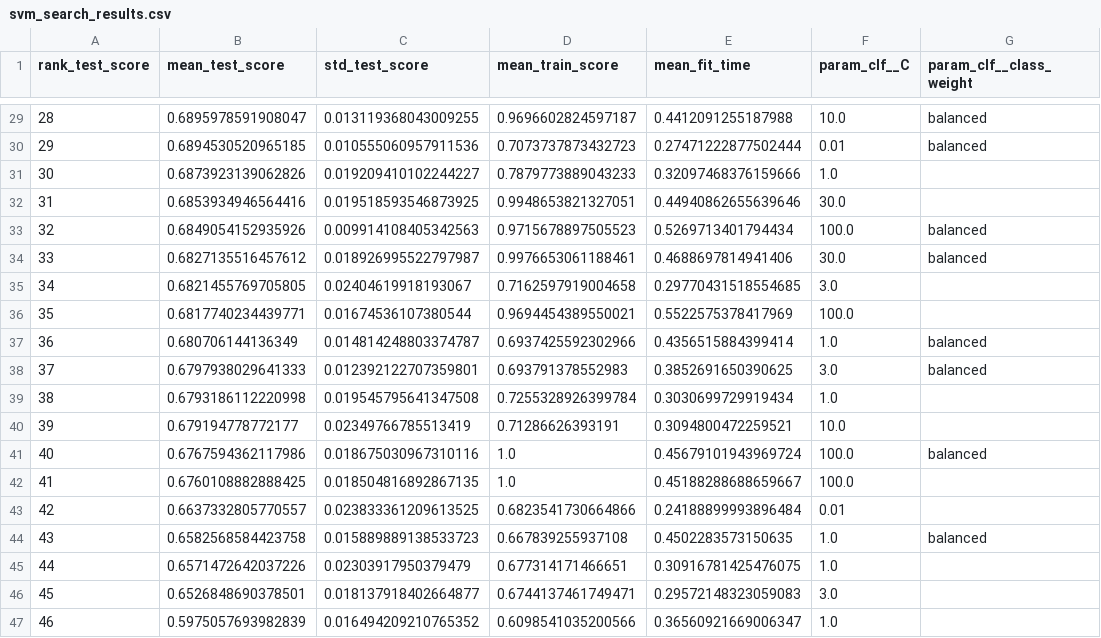
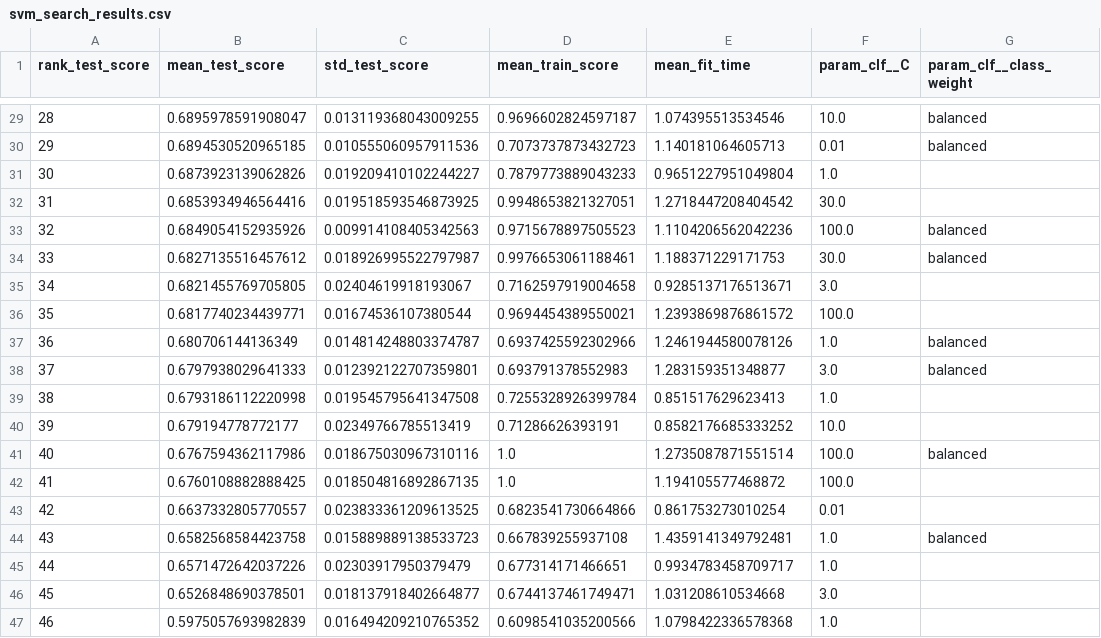
Before and after one commit to DangHau19/MLGroup, a CSV file: DoAn_MayHoc/Nhom01-student-dropout/reports/svm_search_results.csv, drawn as a sheet; only a part is shown, gaps mark what is left out; the diff covers the shown part only; the diff names each change by its address in the sheet, - before the commit and + after, or states it on an @@ line.

```diff
--- a/DoAn_MayHoc/Nhom01-student-dropout/reports/svm_search_results.csv
+++ b/DoAn_MayHoc/Nhom01-student-dropout/reports/svm_search_results.csv
-E29 (mean_fit_time): 0.4412091255187988
+E29 (mean_fit_time): 1.074395513534546
-E30 (mean_fit_time): 0.27471222877502444
+E30 (mean_fit_time): 1.140181064605713
-E31 (mean_fit_time): 0.32097468376159666
+E31 (mean_fit_time): 0.9651227951049804
-E32 (mean_fit_time): 0.44940862655639646
+E32 (mean_fit_time): 1.2718447208404542
-E33 (mean_fit_time): 0.5269713401794434
+E33 (mean_fit_time): 1.1104206562042236
-E34 (mean_fit_time): 0.4688697814941406
+E34 (mean_fit_time): 1.188371229171753
-E35 (mean_fit_time): 0.29770431518554685
+E35 (mean_fit_time): 0.9285137176513671
-E36 (mean_fit_time): 0.5522575378417969
+E36 (mean_fit_time): 1.2393869876861572
-E37 (mean_fit_time): 0.4356515884399414
+E37 (mean_fit_time): 1.2461944580078126
-E38 (mean_fit_time): 0.3852691650390625
+E38 (mean_fit_time): 1.283159351348877
-E39 (mean_fit_time): 0.3030699729919434
+E39 (mean_fit_time): 0.851517629623413
-E40 (mean_fit_time): 0.3094800472259521
+E40 (mean_fit_time): 0.8582176685333252
-E41 (mean_fit_time): 0.45679101943969724
+E41 (mean_fit_time): 1.2735087871551514
-E42 (mean_fit_time): 0.45188288688659667
+E42 (mean_fit_time): 1.194105577468872
-E43 (mean_fit_time): 0.24188899993896484
+E43 (mean_fit_time): 0.861753273010254
-E44 (mean_fit_time): 0.4502283573150635
+E44 (mean_fit_time): 1.4359141349792481
-E45 (mean_fit_time): 0.30916781425476075
+E45 (mean_fit_time): 0.9934783458709717
-E46 (mean_fit_time): 0.29572148323059083
+E46 (mean_fit_time): 1.031208610534668
-E47 (mean_fit_time): 0.36560921669006347
+E47 (mean_fit_time): 1.0798422336578368
```
Also changed, not shown: 27 edited cells elsewhere in this file, DoAn_MayHoc/Nhom01-student-dropout/reports/gb_search_results.csv, DoAn_MayHoc/Nhom01-student-dropout/reports/imbalance_comparison.csv, 5 other files.
